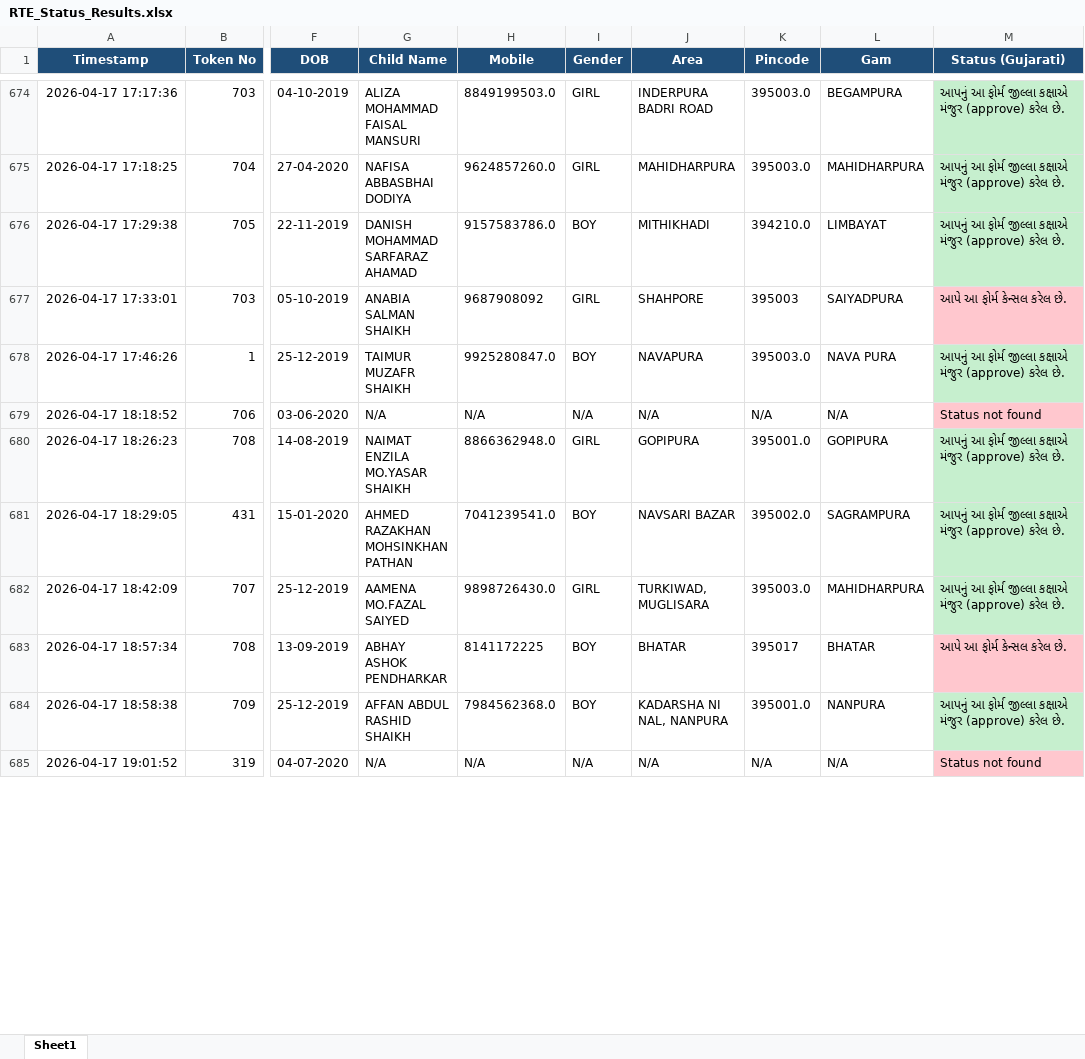
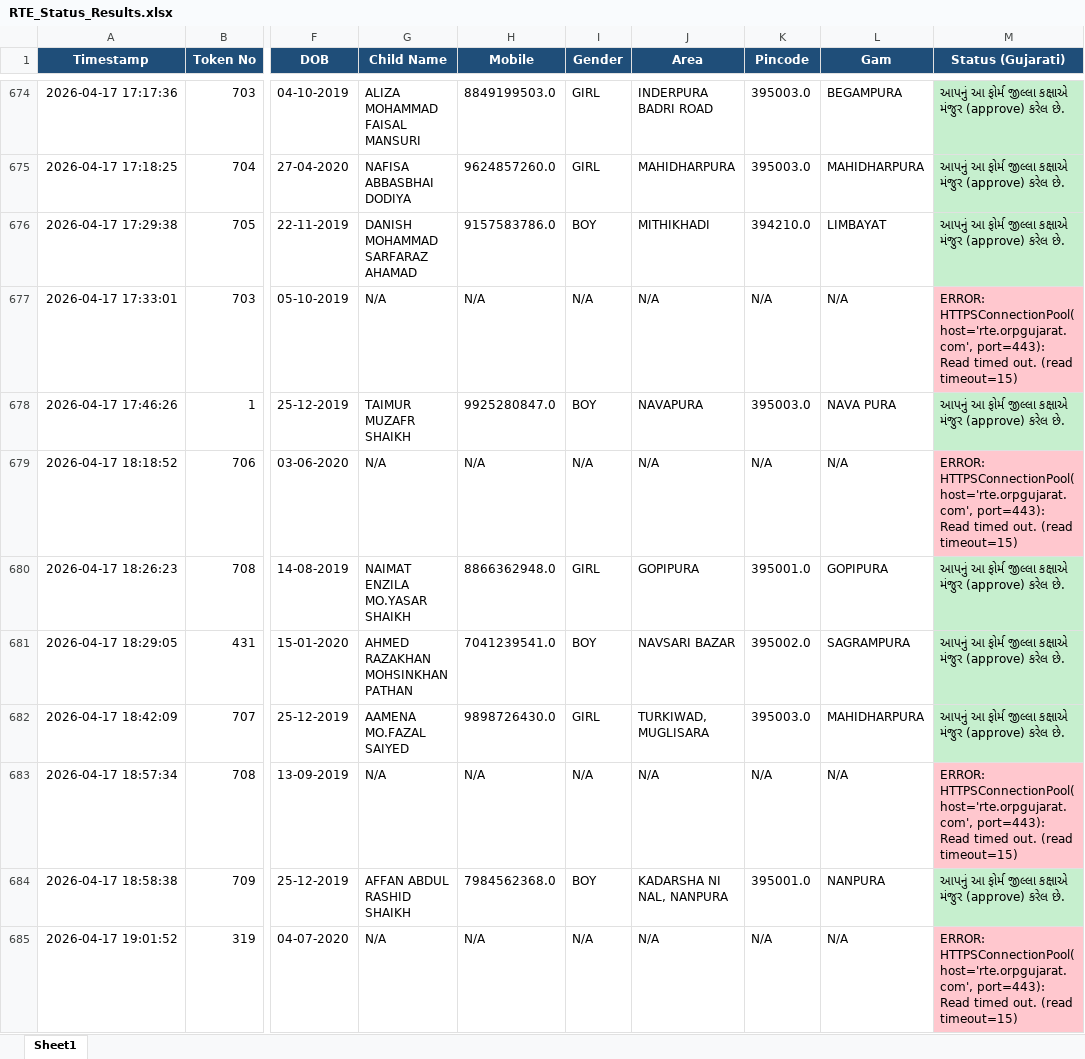
Before and after one commit to bhoraniaarshadali/rte-web-dashboard, an Excel workbook: RTE_Status_Results.xlsx, sheet Sheet1, drawn as a sheet; only a part is shown, gaps mark what is left out; values as stored, in another font and other column widths than the file's, no borders; the diff covers the shown part only; the diff names each change by its address in the sheet, - before the commit and + after, or states it on an @@ line.

```diff
--- a/RTE_Status_Results.xlsx (sheet Sheet1)
+++ b/RTE_Status_Results.xlsx (sheet Sheet1)
-G677 (Child Name): ANABIA SALMAN SHAIKH
+G677 (Child Name): N/A
-H677 (Mobile): 9687908092
+H677 (Mobile): N/A
-I677 (Gender): GIRL
+I677 (Gender): N/A
-J677 (Area): SHAHPORE
+J677 (Area): N/A
-K677 (Pincode): 395003
+K677 (Pincode): N/A
-L677 (Gam): SAIYADPURA
+L677 (Gam): N/A
-M677 (Status (Gujarati)): આપે આ ફોર્મ કેન્સલ કરેલ છે.
+M677 (Status (Gujarati)): ERROR: HTTPSConnectionPool(host='rte.orpgujarat.com', port=443): Read timed out. (read timeout=15)
-M679 (Status (Gujarati)): Status not found
+M679 (Status (Gujarati)): ERROR: HTTPSConnectionPool(host='rte.orpgujarat.com', port=443): Read timed out. (read timeout=15)
-G683 (Child Name): ABHAY ASHOK PENDHARKAR
+G683 (Child Name): N/A
-H683 (Mobile): 8141172225
+H683 (Mobile): N/A
-I683 (Gender): BOY
+I683 (Gender): N/A
-J683 (Area): BHATAR
+J683 (Area): N/A
-K683 (Pincode): 395017
+K683 (Pincode): N/A
-L683 (Gam): BHATAR
+L683 (Gam): N/A
-M683 (Status (Gujarati)): આપે આ ફોર્મ કેન્સલ કરેલ છે.
+M683 (Status (Gujarati)): ERROR: HTTPSConnectionPool(host='rte.orpgujarat.com', port=443): Read timed out. (read timeout=15)
-M685 (Status (Gujarati)): Status not found
+M685 (Status (Gujarati)): ERROR: HTTPSConnectionPool(host='rte.orpgujarat.com', port=443): Read timed out. (read timeout=15)
```
Also changed, not shown: 436 edited cells and cell formats elsewhere in this sheet, 1 other file.
